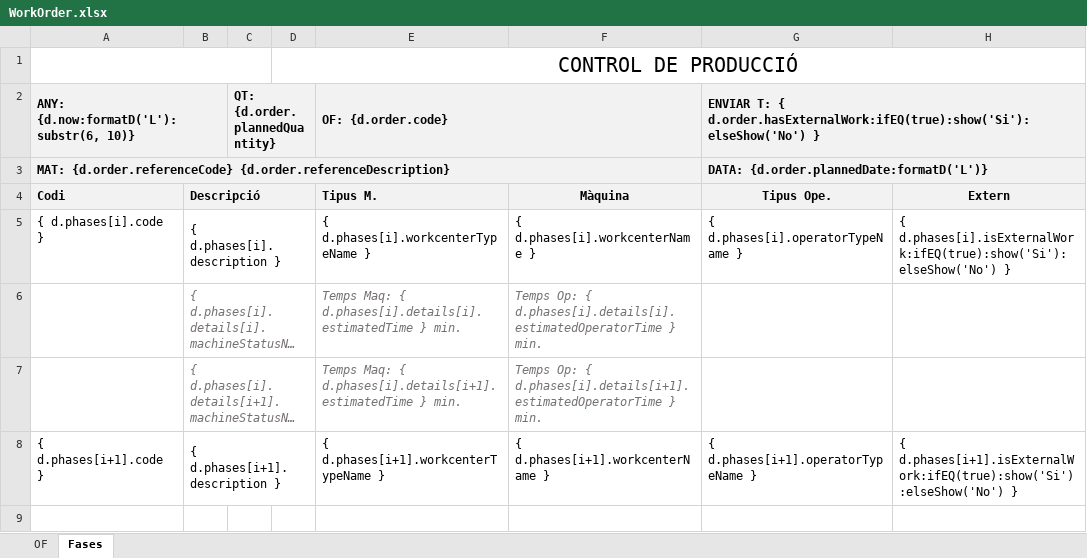
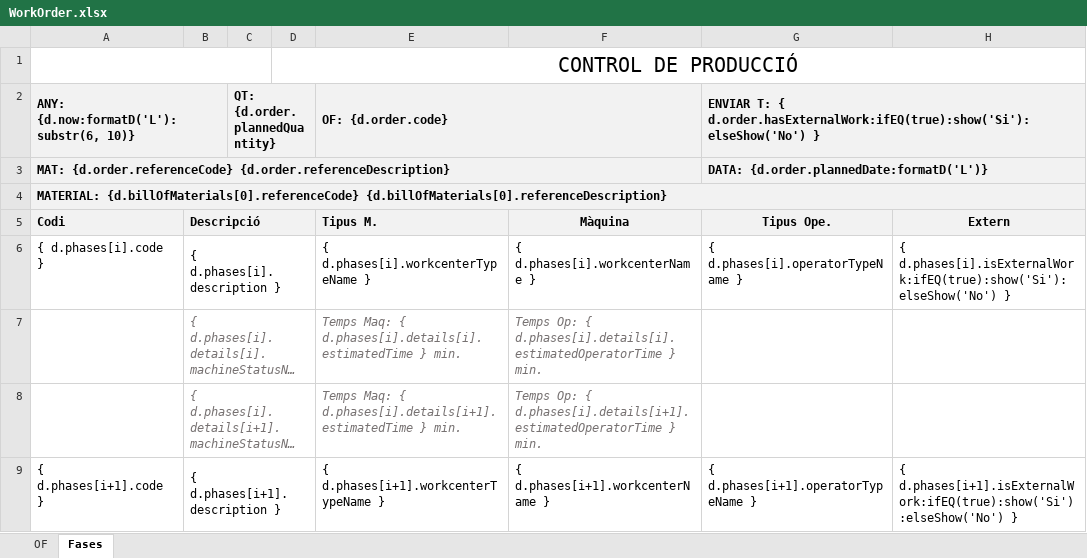
Before and after one commit to MGurtD/lilith-reports, an Excel workbook: templates/WorkOrder.xlsx, sheet Fases, drawn as a sheet; long unchanged cells end in …; values as stored, in another font and other column widths than the file's, no borders; charts and pictures not drawn; the diff names each change by its address in the sheet, - before the commit and + after, or states it on an @@ line.

```diff
--- a/templates/WorkOrder.xlsx (sheet Fases)
+++ b/templates/WorkOrder.xlsx (sheet Fases)
+row 4: MATERIAL: {d.billOfMaterials[0].referenceCode} {d.billOfMaterials[0].referenceDescription}
```
Also changed, not shown: sheet OF.
